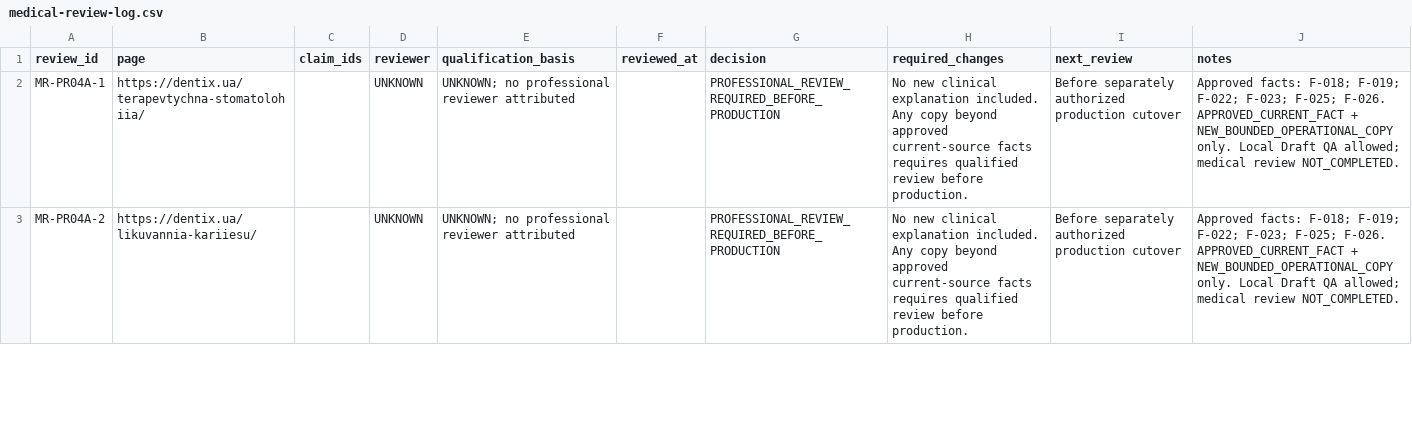
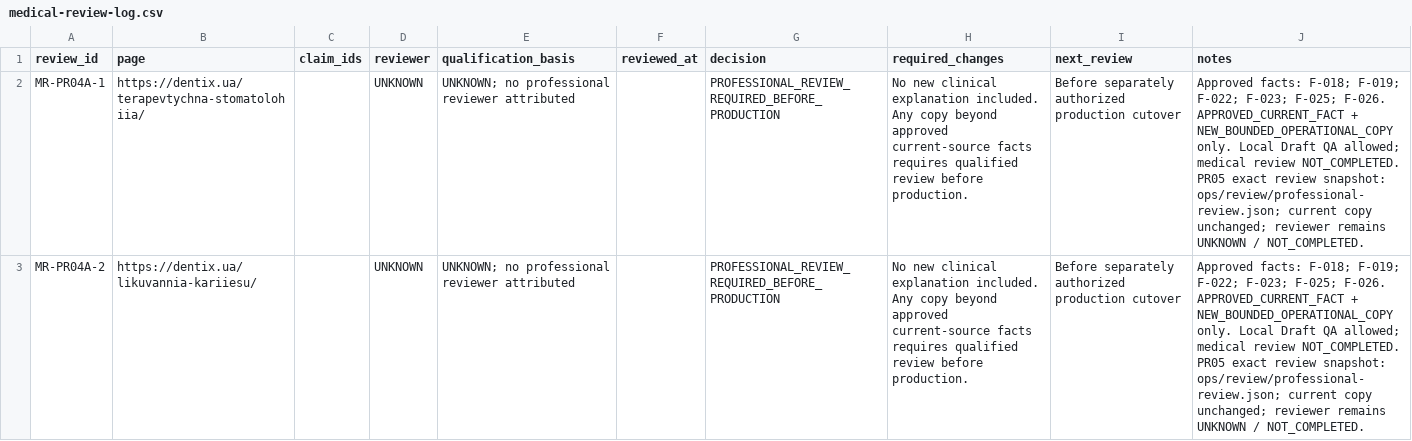
Before and after one commit to optidigitalagent/dentix-booking-demo, a CSV file: .seo/medical-review-log.csv, drawn as a sheet; only a part is shown; the diff covers the shown part only; the diff names each change by its address in the sheet, - before the commit and + after, or states it on an @@ line.

```diff
--- a/.seo/medical-review-log.csv
+++ b/.seo/medical-review-log.csv
-J2:J3 (notes): …review NOT_COMPLETED.
+J2:J3 (notes): …review NOT_COMPLETED. PR05 exact review snapshot: ops/review/professional-review.json; current copy unchanged; reviewer remains UNKNOWN / NOT_COMPLETED.
```
Also changed, not shown: 6 edited cells elsewhere in this file, .seo/access-matrix.csv, .seo/backlog.csv, 34 other files.
